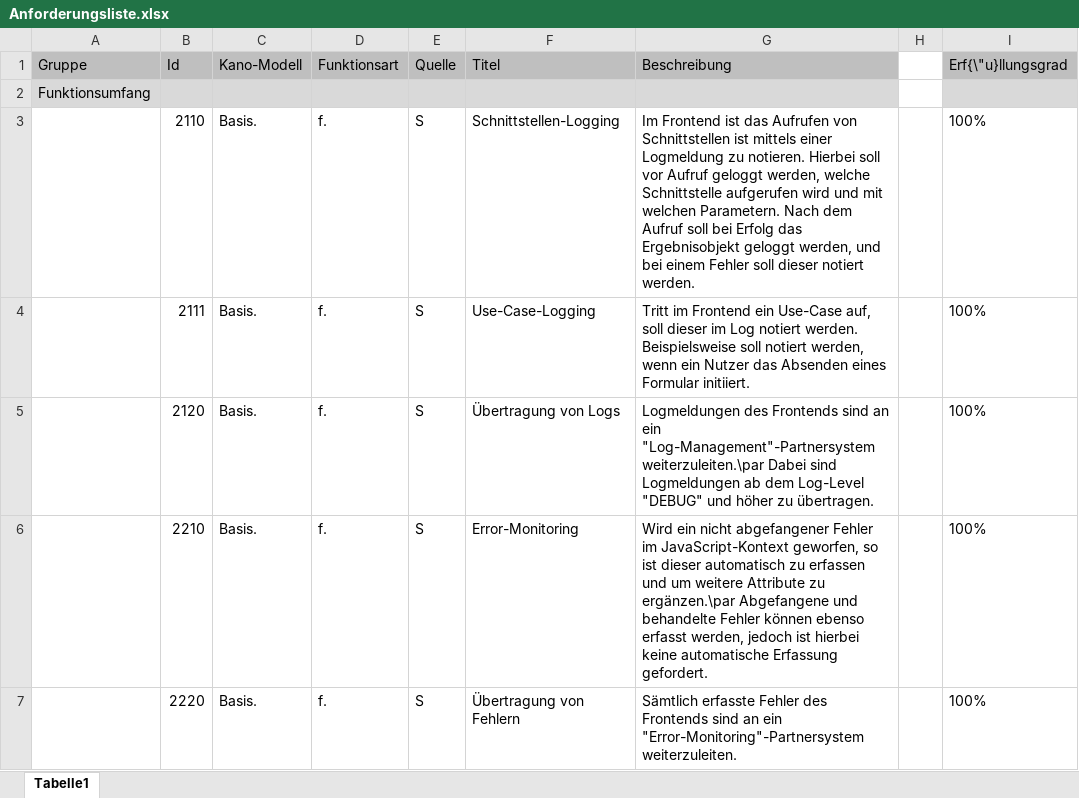
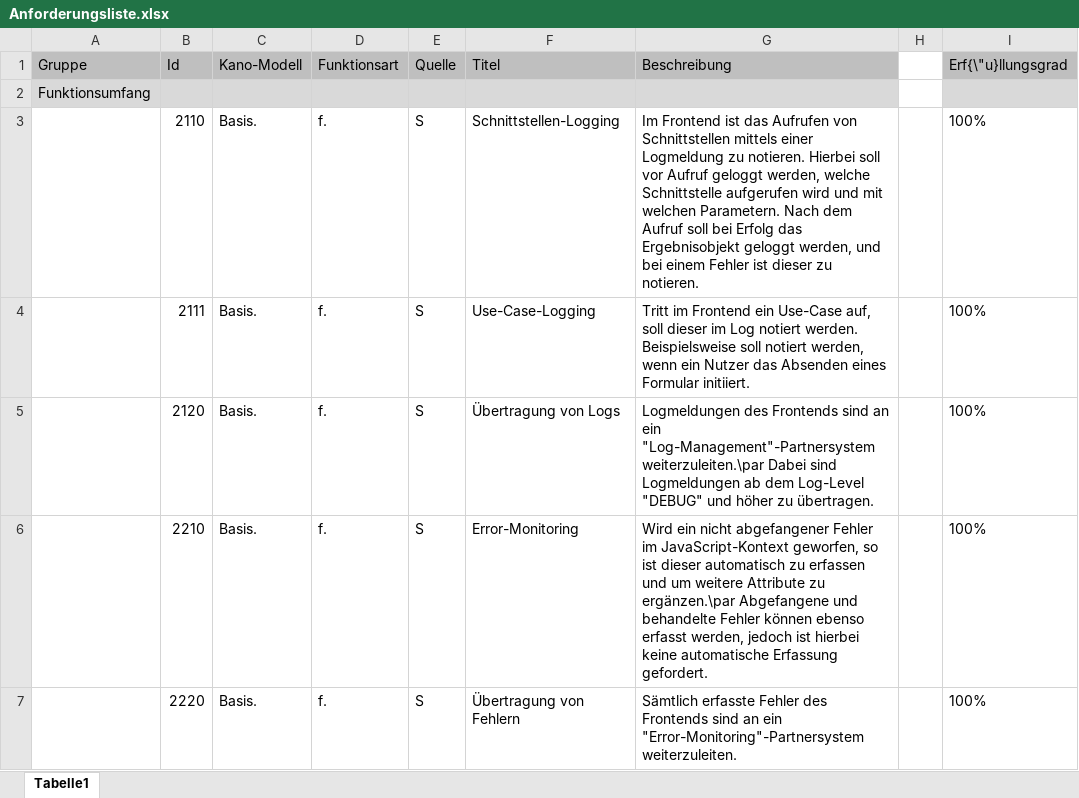
Before and after one commit to JapuDCret/bachelorarbeit, an Excel workbook: data/anforderungsliste/Anforderungsliste.xlsx, sheet Tabelle1, drawn as a sheet; only a part is shown; values as stored, in another font and other column widths than the file's, no borders; the diff names each change by its address in the sheet, - before the commit and + after, or states it on an @@ line.

```diff
--- a/data/anforderungsliste/Anforderungsliste.xlsx (sheet Tabelle1)
+++ b/data/anforderungsliste/Anforderungsliste.xlsx (sheet Tabelle1)
-G3 (Beschreibung): …von Schnittstellen ist mittels einer Logmeldung zu notieren. Hierbei soll vor Aufruf geloggt werden, welche Schnittstelle aufgerufen wird und mit welchen Parametern. Nach dem Aufruf soll bei Erfolg das Ergebnisobjekt geloggt werden, und bei einem Fehler soll dieser notiert werden.
+G3 (Beschreibung): …von Schnittstellen mittels einer Logmeldung zu notieren. Hierbei soll vor Aufruf geloggt werden, welche Schnittstelle aufgerufen wird und mit welchen Parametern. Nach dem Aufruf soll bei Erfolg das Ergebnisobjekt geloggt werden, und bei einem Fehler ist dieser zu notieren.
```
Also changed, not shown: 14 other files.
